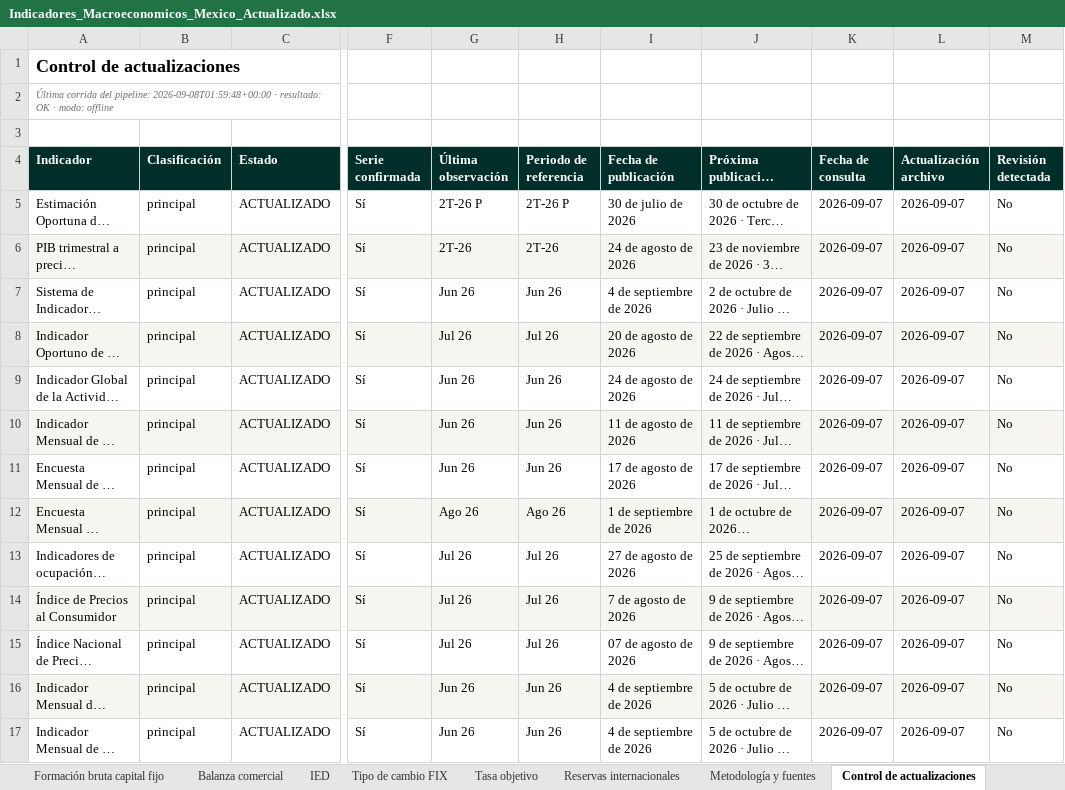
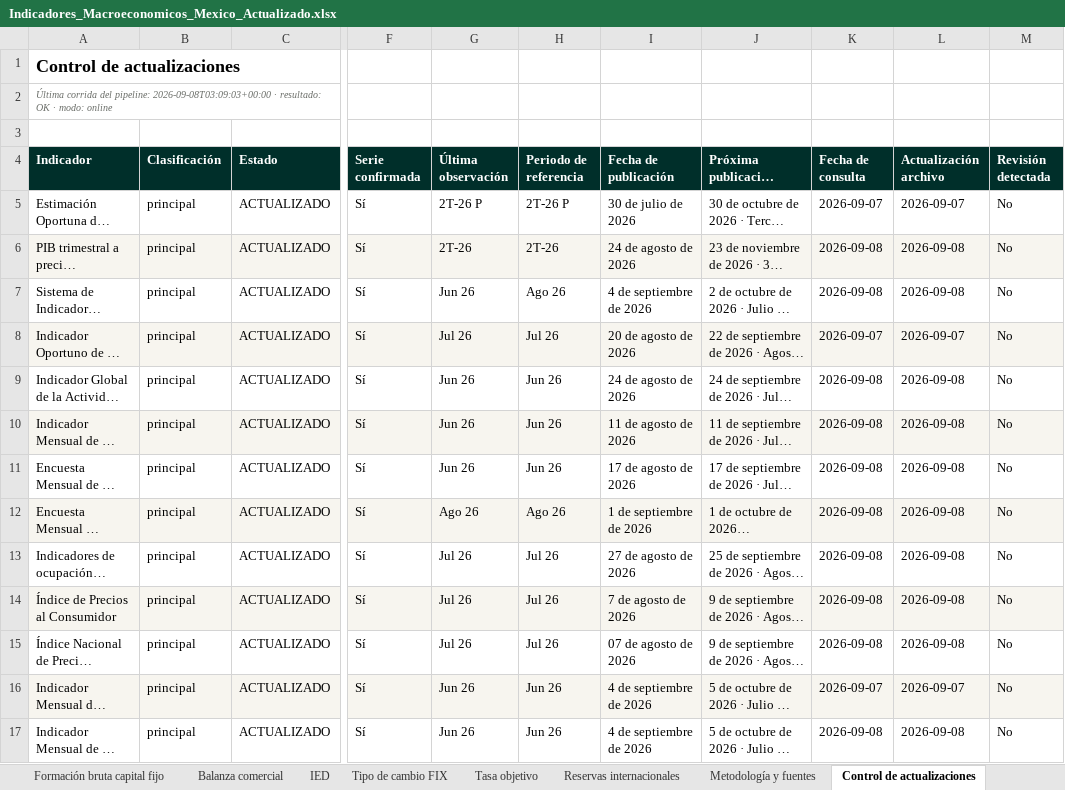
Before and after one commit to luisbuendiag/Indicadores_macroeconomicos_Mex, an Excel workbook: downloads/Indicadores_Macroeconomicos_Mexico_Actualizado.xlsx, sheet Control de actualizaciones, drawn as a sheet; only a part is shown, gaps mark what is left out; long unchanged cells end in …; values as stored, in another font and other column widths than the file's, no borders; the diff covers the shown part only; the diff names each change by its address in the sheet, - before the commit and + after, or states it on an @@ line.

```diff
--- a/downloads/Indicadores_Macroeconomicos_Mexico_Actualizado.xlsx (sheet Control de actualizaciones)
+++ b/downloads/Indicadores_Macroeconomicos_Mexico_Actualizado.xlsx (sheet Control de actualizaciones)
-A2 (Indicador): …del pipeline: 2026-09-08T01:59:48+00:00 · resultado: OK · modo: offline
+A2 (Indicador): …del pipeline: 2026-09-08T03:09:03+00:00 · resultado: OK · modo: online
-K6:K7 (Fecha de consulta): 2026-09-07
+K6:K7 (Fecha de consulta): 2026-09-08
-L6:L7 (Actualización archivo): 2026-09-07
+L6:L7 (Actualización archivo): 2026-09-08
-H7 (Periodo de referencia): Jun 26
+H7 (Periodo de referencia): Ago 26
-K9:K15 (Fecha de consulta): 2026-09-07
+K9:K15 (Fecha de consulta): 2026-09-08
-L9:L15 (Actualización archivo): 2026-09-07
+L9:L15 (Actualización archivo): 2026-09-08
-K17 (Fecha de consulta): 2026-09-07
+K17 (Fecha de consulta): 2026-09-08
-L17 (Actualización archivo): 2026-09-07
+L17 (Actualización archivo): 2026-09-08
```
Also changed, not shown: 108 added rows and 14 edited cells elsewhere in this sheet, sheet Síntesis de coyuntura, sheet Metodología y fuentes, sheet Tasa objetivo, sheet Tipo de cambio FIX, downloads/indicadores/BCMM/BCMM_datos.xlsx, downloads/indicadores/DESOCUP/DESOCUP_datos.xlsx, 26 other files.
